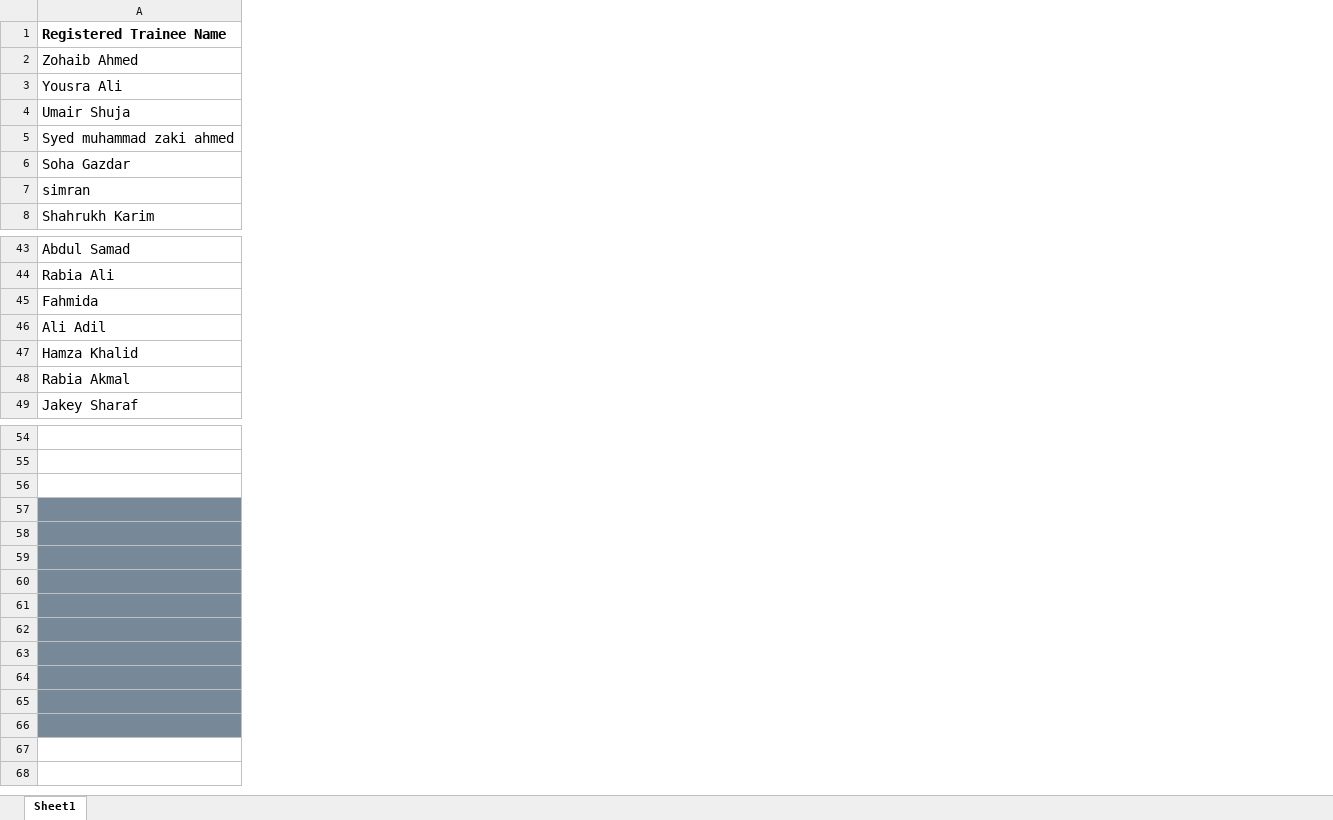
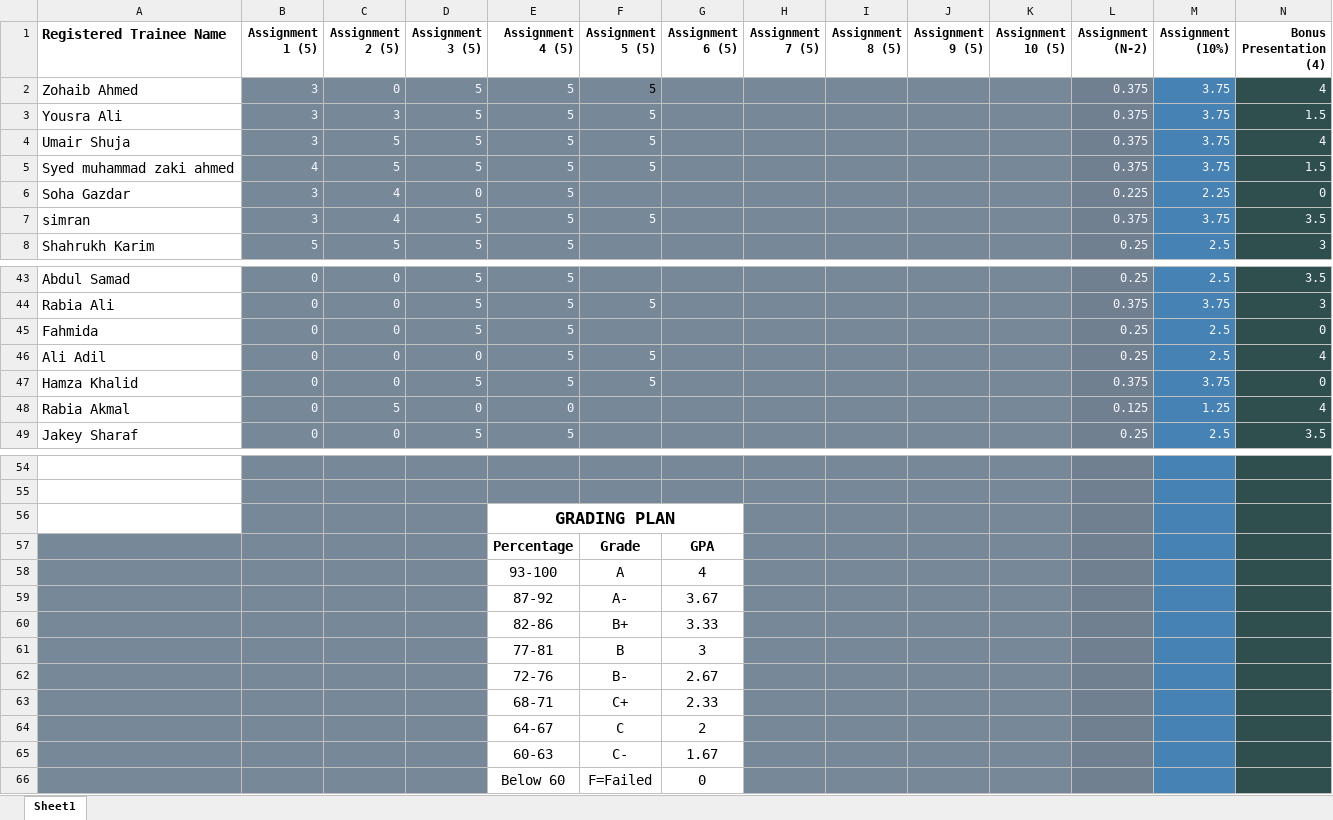
Before and after one commit to taharushain/IT-Entrepreneurship, an Excel workbook: grades.xlsx, sheet Sheet1, drawn as a sheet; only a part is shown, gaps mark what is left out; values as stored, in another font and other column widths than the file's, no borders; rows hold the shown columns only; the diff covers the shown part only; the diff names each change by its address in the sheet, - before the commit and + after, or states it on an @@ line.

Commit message:
Grade update

```diff
--- a/grades.xlsx (sheet Sheet1)
+++ b/grades.xlsx (sheet Sheet1)
@@ column B (Assignment 1 (5)) unhidden, rows 2-8: 3 | 3 | 3 | 4 | 3 | 3 | 5; rows 43-49: all 0 @@
@@ column C (Assignment 2 (5)) unhidden, rows 2-8: 0 | 3 | 5 | 5 | 4 | 4 | 5; rows 43-49: 0 | 0 | 0 | 0 | 0 | 5 | 0 @@
@@ column D (Assignment 3 (5)) unhidden, rows 2-8: 5 | 5 | 5 | 5 | 0 | 5 | 5; rows 43-49: 5 | 5 | 5 | 0 | 5 | 0 | 5 @@
@@ column E (Assignment 4 (5)) unhidden, rows 2-8: all 5; rows 43-49: 5 | 5 | 5 | 5 | 5 | 0 | 5; rows 56-66: GRADING PLAN | Percentage | 93-100 | 87-92 | 82-86 | 77-81 | 72-76 | 68-71 | 64-67 | 60-63 | Below 60 @@
@@ column F (Assignment 5 (5)) unhidden, rows 2-7: 5 | 5 | 5 | 5 |  | 5; rows 44-47: 5 |  | 5 | 5; rows 57-66: Grade | A | A- | B+ | B | B- | C+ | C | C- | F=Failed @@
@@ column G (Assignment 6 (5)) unhidden, rows 57-66: GPA | 4 | 3.67 | 3.33 | 3 | 2.67 | 2.33 | 2 | 1.67 | 0 @@
@@ column H (Assignment 7 (5)) unhidden, empty @@
@@ column I (Assignment 8 (5)) unhidden, empty @@
@@ column J (Assignment 9 (5)) unhidden, empty @@
@@ column K (Assignment 10 (5)) unhidden, empty @@
@@ column L (Assignment (N-2)) unhidden, rows 2-8: 0.375 | 0.375 | 0.375 | 0.375 | 0.225 | 0.375 | 0.25; rows 43-49: 0.25 | 0.375 | 0.25 | 0.25 | 0.375 | 0.125 | 0.25 @@
@@ column M (Assignment (10%)) unhidden, rows 2-8: 3.75 | 3.75 | 3.75 | 3.75 | 2.25 | 3.75 | 2.5; rows 43-49: 2.5 | 3.75 | 2.5 | 2.5 | 3.75 | 1.25 | 2.5 @@
@@ column N (Bonus Presentation (4)) unhidden, rows 2-8: 4 | 1.5 | 4 | 1.5 | 0 | 3.5 | 3; rows 43-49: 3.5 | 3 | 0 | 4 | 0 | 4 | 3.5 @@
-row 57: (empty)
+row 57:  |  |  |  | Percentage | Grade | GPA
-row 58: (empty)
+row 58:  |  |  |  | 93-100 | A | 4
-row 59: (empty)
+row 59:  |  |  |  | 87-92 | A- | 3.67
-row 60: (empty)
+row 60:  |  |  |  | 82-86 | B+ | 3.33
-row 61: (empty)
+row 61:  |  |  |  | 77-81 | B | 3
-row 62: (empty)
+row 62:  |  |  |  | 72-76 | B- | 2.67
-row 63: (empty)
+row 63:  |  |  |  | 68-71 | C+ | 2.33
-row 64: (empty)
+row 64:  |  |  |  | 64-67 | C | 2
-row 65: (empty)
+row 65:  |  |  |  | 60-63 | C- | 1.67
-row 66: (empty)
+row 66:  |  |  |  | Below 60 | F=Failed | 0
```
Also changed, not shown: 15 added columns and 3 edited cells elsewhere in this sheet, hidden cells.
